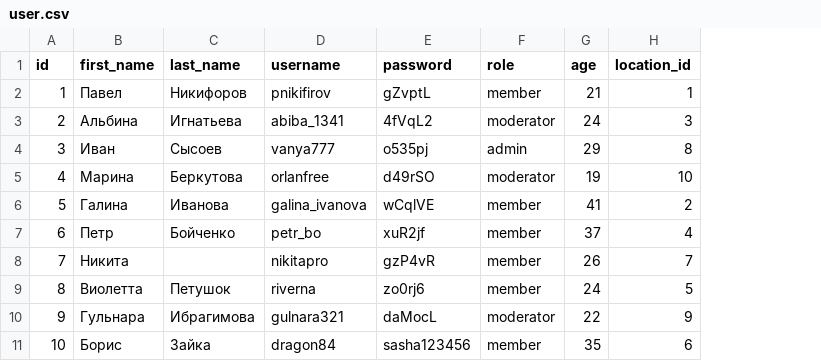
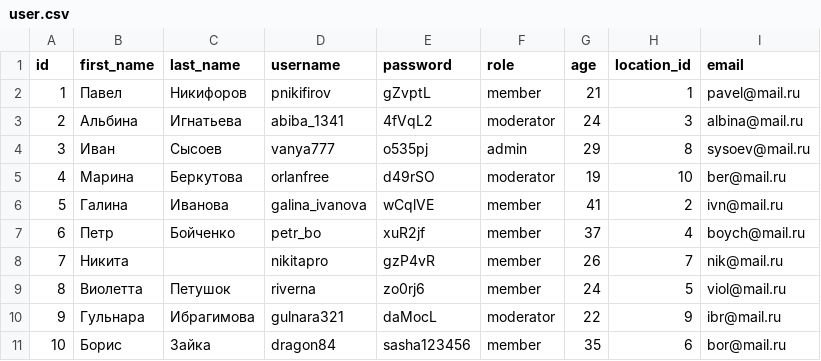
Before and after one commit to shurxet/skypro_27_31, a CSV file: data_csv/user.csv, drawn as a sheet; the diff names each change by its address in the sheet, - before the commit and + after, or states it on an @@ line.

```diff
--- a/data_csv/user.csv
+++ b/data_csv/user.csv
+column I (email), rows 2-11: pavel@mail.ru | albina@mail.ru | sysoev@mail.ru | ber@mail.ru | ivn@mail.ru | boych@mail.ru | nik@mail.ru | viol@mail.ru | ibr@mail.ru | bor@mail.ru
```
Also changed, not shown: 22 other files.
